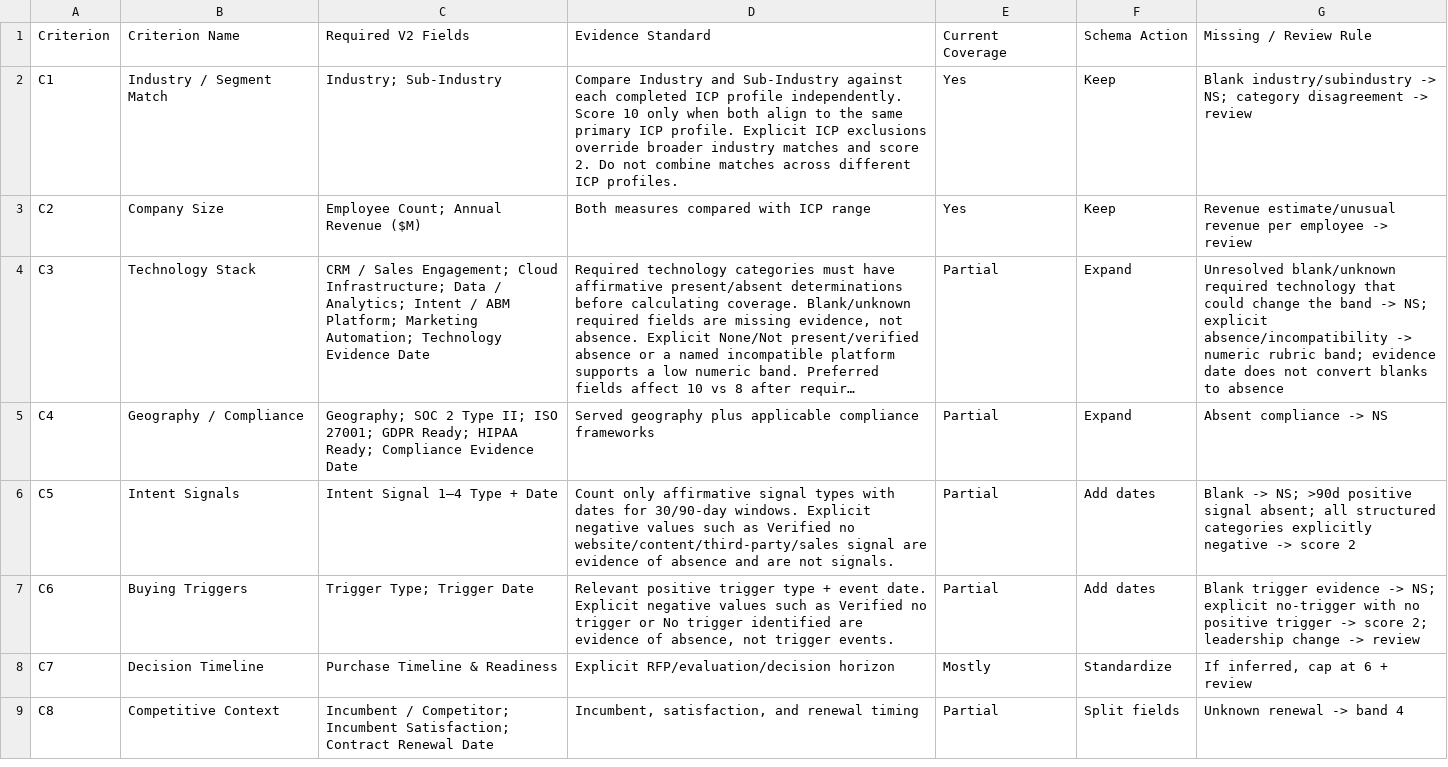
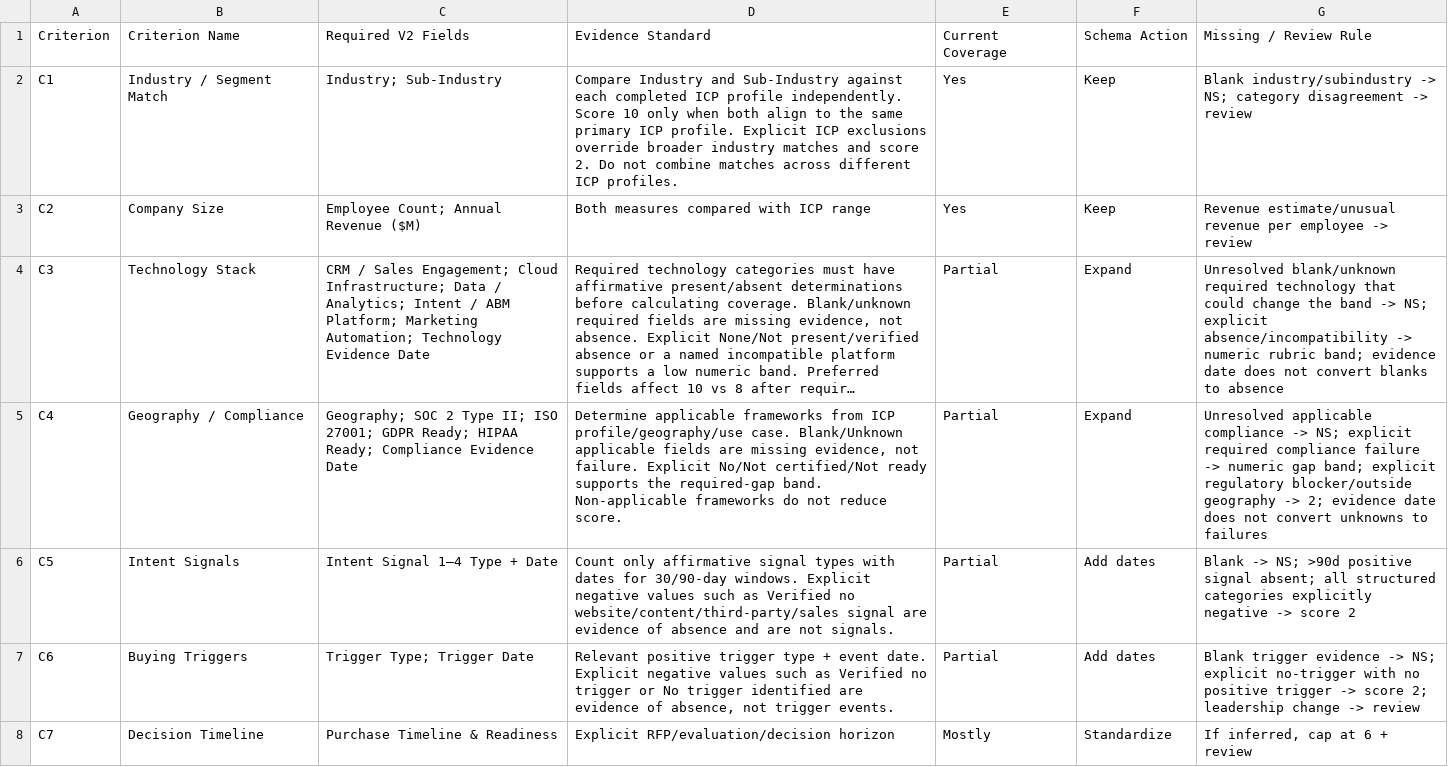
Before and after one commit to hinejj11-ops/Team-Gamma-TargetPath-ABM, a CSV file: data/FIOR_Data_Requirements_Matrix.csv, drawn as a sheet; only a part is shown; the shorter side is filled out with more unchanged rows; long unchanged cells end in …; the diff names each change by its address in the sheet, - before the commit and + after, or states it on an @@ line.

Commit message:
Iteration 6: align C4 compliance evidence data contract

```diff
--- a/data/FIOR_Data_Requirements_Matrix.csv
+++ b/data/FIOR_Data_Requirements_Matrix.csv
-D5: Served geography plus applicable compliance frameworks
+D5: Determine applicable frameworks from ICP profile/geography/use case. Blank/Unknown applicable fields are missing evidence, not failure. Explicit No/Not certified/Not ready supports the required-gap band. Non-applicable frameworks do not reduce score.
-G5: Absent compliance -> NS
+G5: Unresolved applicable compliance -> NS; explicit required compliance failure -> numeric gap band; explicit regulatory blocker/outside geography -> 2; evidence date does not convert unknowns to failures
```
